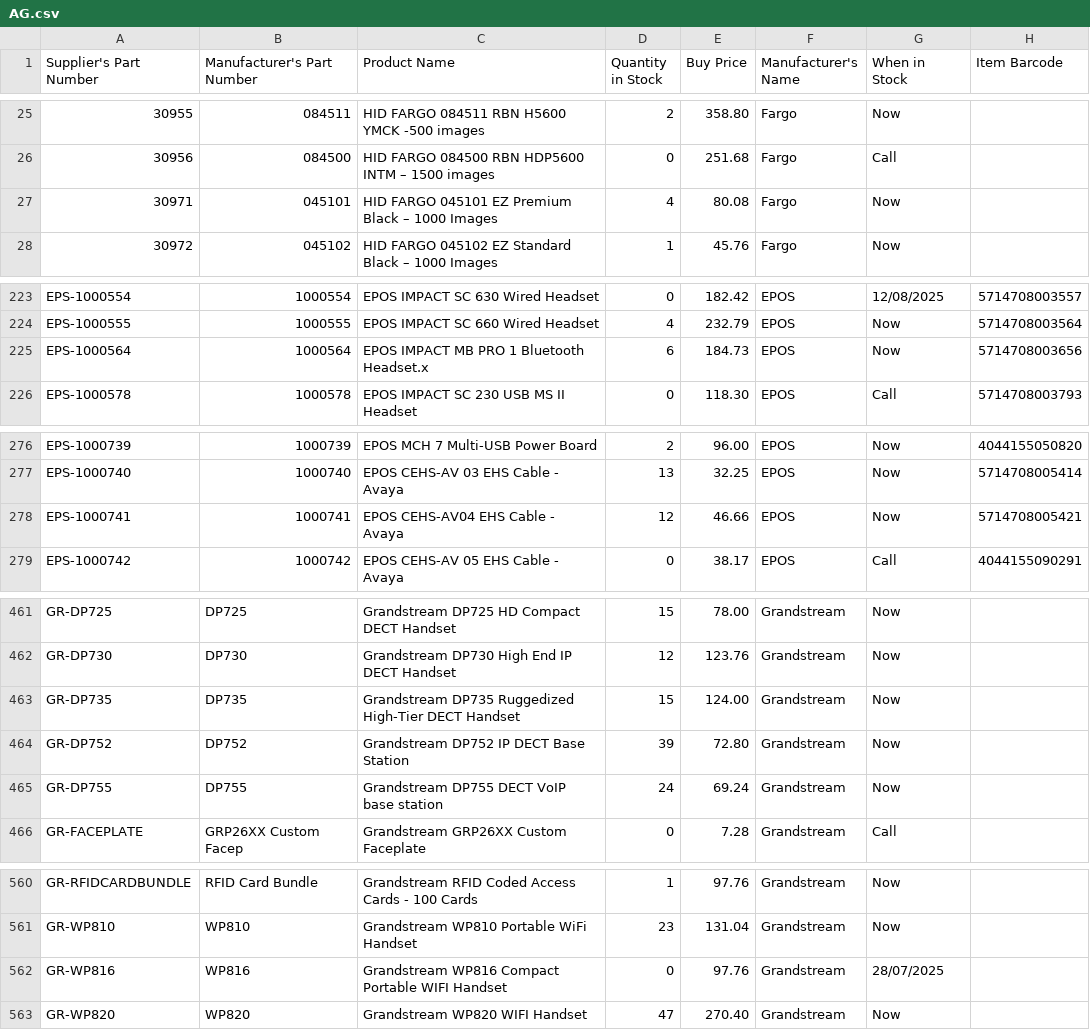
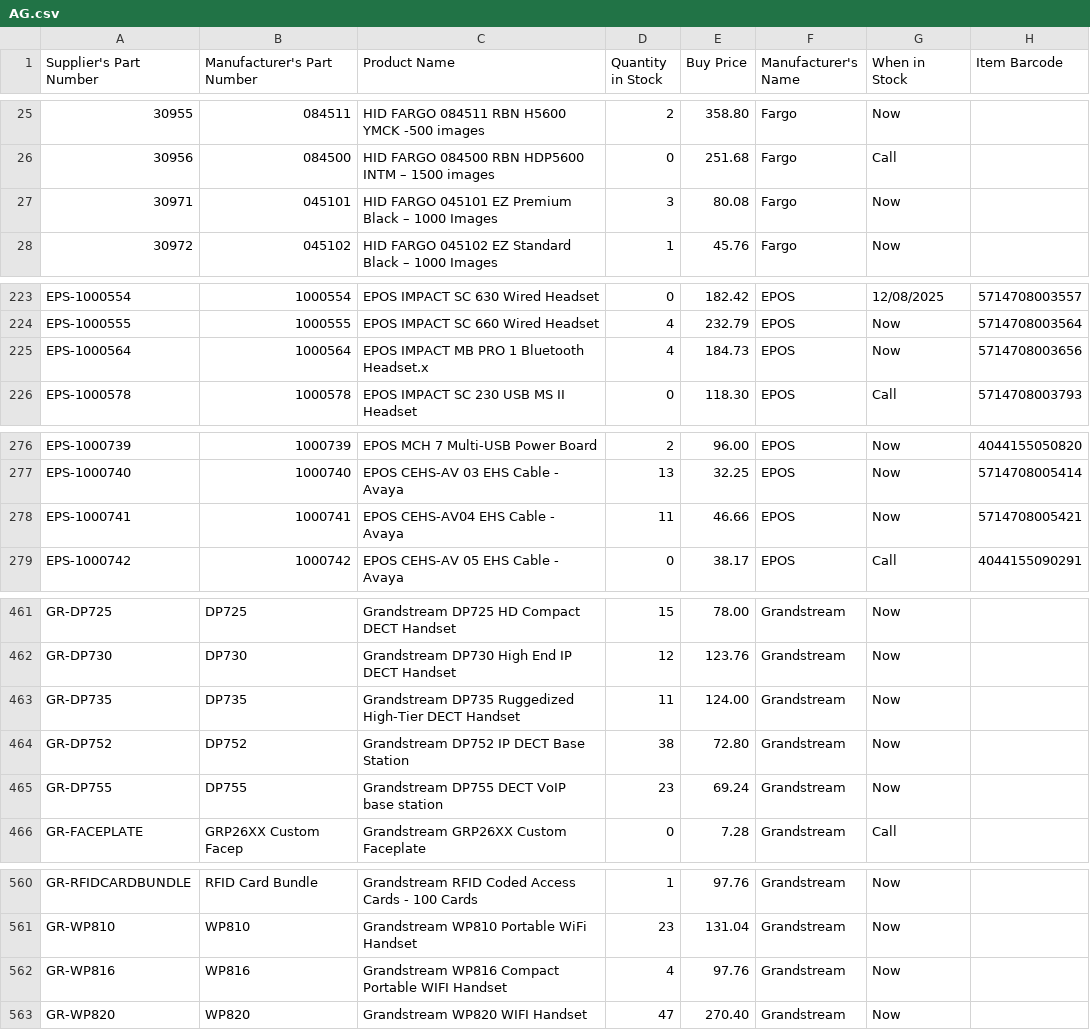
Before and after one commit to weberyuweili/cackle-catalogs, a CSV file: AG.csv, drawn as a sheet; only a part is shown, gaps mark what is left out; the diff covers the shown part only.

```diff
--- a/AG.csv
+++ b/AG.csv
@@ -26,3 +26,3 @@
 "30956","084500","HID FARGO 084500 RBN HDP5600 INTM – 1500 images",0,"251.68","Fargo","Call",""
-"30971","045101","HID FARGO 045101 EZ Premium Black  – 1000 Images",4,"80.08","Fargo","Now",""
+"30971","045101","HID FARGO 045101 EZ Premium Black  – 1000 Images",3,"80.08","Fargo","Now",""
 "30972","045102","HID FARGO 045102 EZ Standard Black  – 1000 Images",1,"45.76","Fargo","Now",""
@@ -224,3 +224,3 @@
 "EPS-1000555","1000555","EPOS IMPACT SC 660 Wired Headset",4,"232.79","EPOS","Now","5714708003564"
-"EPS-1000564","1000564","EPOS IMPACT MB PRO 1 Bluetooth Headset.x",6,"184.73","EPOS","Now","5714708003656"
+"EPS-1000564","1000564","EPOS IMPACT MB PRO 1 Bluetooth Headset.x",4,"184.73","EPOS","Now","5714708003656"
 "EPS-1000578","1000578","EPOS IMPACT SC 230 USB MS II Headset",0,"118.30","EPOS","Call","5714708003793"
@@ -277,3 +277,3 @@
 "EPS-1000740","1000740","EPOS CEHS-AV 03 EHS Cable - Avaya",13,"32.25","EPOS","Now","5714708005414"
-"EPS-1000741","1000741","EPOS CEHS-AV04 EHS Cable - Avaya",12,"46.66","EPOS","Now","5714708005421"
+"EPS-1000741","1000741","EPOS CEHS-AV04 EHS Cable - Avaya",11,"46.66","EPOS","Now","5714708005421"
 "EPS-1000742","1000742","EPOS CEHS-AV 05 EHS Cable - Avaya",0,"38.17","EPOS","Call","4044155090291"
@@ -462,5 +462,5 @@
 "GR-DP730","DP730","Grandstream DP730 High End IP DECT Handset",12,"123.76","Grandstream","Now",""
-"GR-DP735","DP735","Grandstream DP735 Ruggedized High-Tier DECT Handset",15,"124.00","Grandstream","Now",""
-"GR-DP752","DP752","Grandstream DP752 IP DECT Base Station",39,"72.80","Grandstream","Now",""
-"GR-DP755","DP755","Grandstream DP755 DECT VoIP base station",24,"69.24","Grandstream","Now",""
+"GR-DP735","DP735","Grandstream DP735 Ruggedized High-Tier DECT Handset",11,"124.00","Grandstream","Now",""
+"GR-DP752","DP752","Grandstream DP752 IP DECT Base Station",38,"72.80","Grandstream","Now",""
+"GR-DP755","DP755","Grandstream DP755 DECT VoIP base station",23,"69.24","Grandstream","Now",""
 "GR-FACEPLATE","GRP26XX Custom Facep","Grandstream GRP26XX Custom Faceplate",0,"7.28","Grandstream","Call",""
@@ -561,3 +561,3 @@
 "GR-WP810","WP810","Grandstream WP810 Portable WiFi Handset",23,"131.04","Grandstream","Now",""
-"GR-WP816","WP816","Grandstream WP816 Compact Portable WIFI Handset",0,"97.76","Grandstream","28/07/2025",""
+"GR-WP816","WP816","Grandstream WP816 Compact Portable WIFI Handset",4,"97.76","Grandstream","Now",""
 "GR-WP820","WP820","Grandstream WP820 WIFI Handset",47,"270.40","Grandstream","Now",""
```
Also changed, not shown: 24 edited cells elsewhere in this file.
